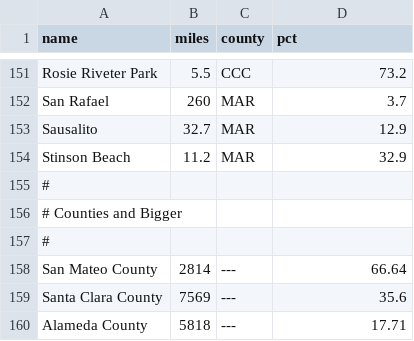
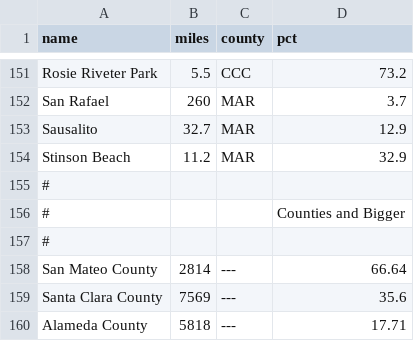
Before and after one commit to norvig/pytudes, a CSV file: ipynb/bikeplaceshort.csv, drawn as a sheet; only a part is shown, gaps mark what is left out; the diff covers the shown part only.

```diff
--- a/ipynb/bikeplaceshort.csv
+++ b/ipynb/bikeplaceshort.csv
@@ -156 +156 @@ Stinson Beach,11.2,MAR,32.9
-# Counties and Bigger
+#,,, Counties and Bigger
```
Also changed, not shown: 5 added rows and 5 removed rows elsewhere in this file.
